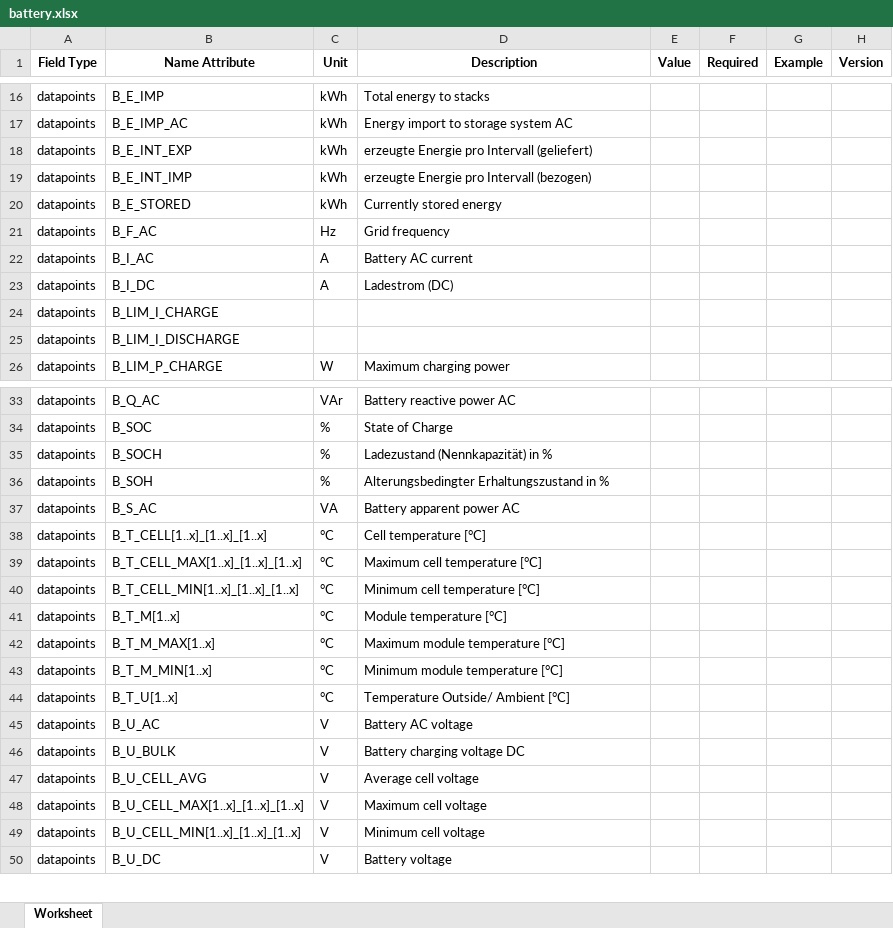
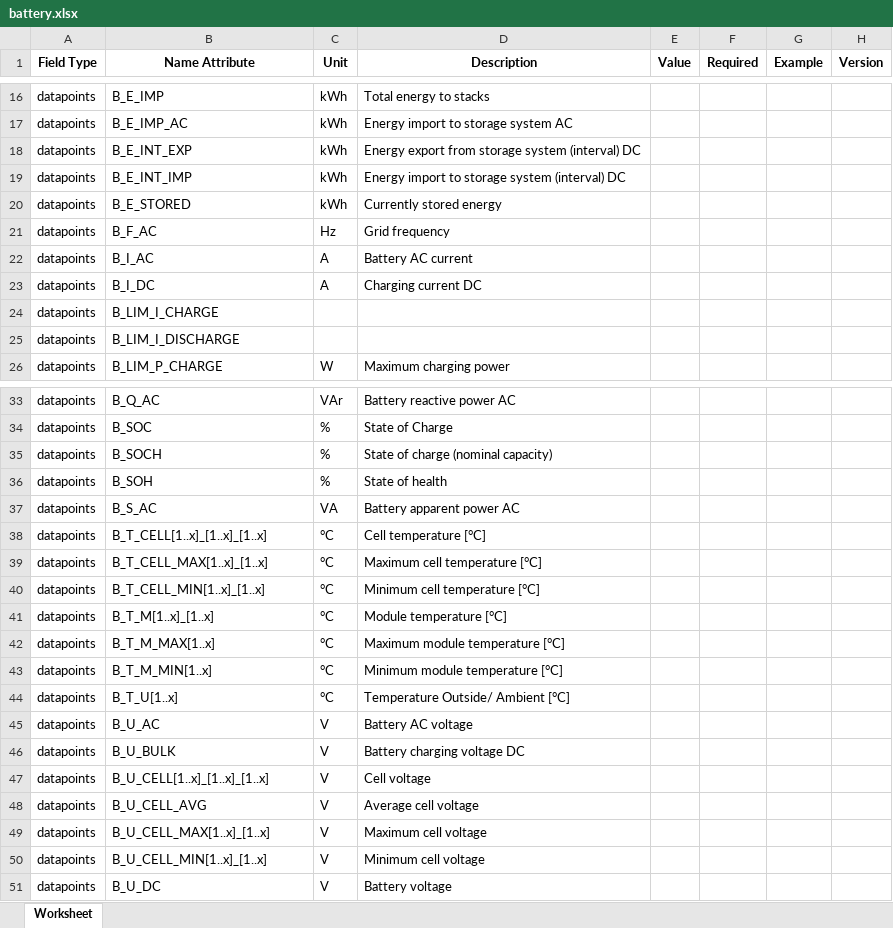
Before and after one commit to meteocontrol/meteocontrol.github.io, an Excel workbook: import-specification/devices/battery.xlsx, sheet Worksheet, drawn as a sheet; only a part is shown, gaps mark what is left out; values as stored, in another font and other column widths than the file's, no borders; addresses are those after the commit; the diff names each change by its address in the sheet, - before the commit and + after, or states it on an @@ line.

```diff
--- a/import-specification/devices/battery.xlsx (sheet Worksheet)
+++ b/import-specification/devices/battery.xlsx (sheet Worksheet)
-D18 (Description): erzeugte Energie pro Intervall (geliefert)
+D18 (Description): Energy export from storage system (interval) DC
-D19 (Description): erzeugte Energie pro Intervall (bezogen)
+D19 (Description): Energy import to storage system (interval) DC
-D23 (Description): Ladestrom (DC)
+D23 (Description): Charging current DC
-D35 (Description): Ladezustand (Nennkapazität) in %
+D35 (Description): State of charge (nominal capacity)
-D36 (Description): Alterungsbedingter Erhaltungszustand in %
+D36 (Description): State of health
-B39 (Name Attribute): B_T_CELL_MAX[1..x]_[1..x]_[1..x]
+B39 (Name Attribute): B_T_CELL_MAX[1..x]_[1..x]
-B40 (Name Attribute): B_T_CELL_MIN[1..x]_[1..x]_[1..x]
+B40 (Name Attribute): B_T_CELL_MIN[1..x]_[1..x]
-B41 (Name Attribute): B_T_M[1..x]
+B41 (Name Attribute): B_T_M[1..x]_[1..x]
+row 47: datapoints | B_U_CELL[1..x]_[1..x]_[1..x] | V | Cell voltage
-B49 (Name Attribute): B_U_CELL_MAX[1..x]_[1..x]_[1..x]
+B49 (Name Attribute): B_U_CELL_MAX[1..x]_[1..x]
-B50 (Name Attribute): B_U_CELL_MIN[1..x]_[1..x]_[1..x]
+B50 (Name Attribute): B_U_CELL_MIN[1..x]_[1..x]
```
Also changed, not shown: 1 other file.
